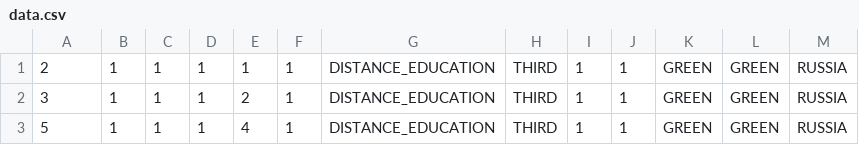
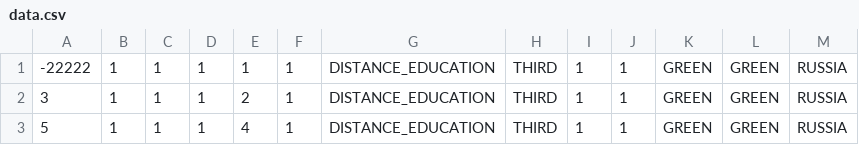
Before and after one commit to robertkhaydarov-source/Laba5, a CSV file: data.csv, drawn as a sheet.

```diff
--- a/data.csv
+++ b/data.csv
@@ -1,2 +1,2 @@
-"2","1","1","1","1","1","DISTANCE_EDUCATION","THIRD","1","1","GREEN","GREEN","RUSSIA"
+"-22222","1","1","1","1","1","DISTANCE_EDUCATION","THIRD","1","1","GREEN","GREEN","RUSSIA"
 "3","1","1","1","2","1","DISTANCE_EDUCATION","THIRD","1","1","GREEN","GREEN","RUSSIA"
```
Also changed, not shown: 4 other files.
